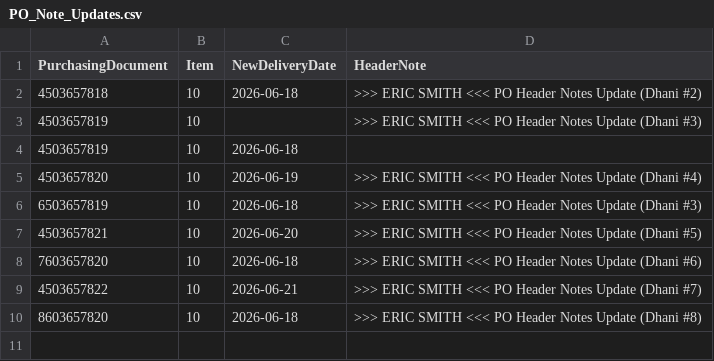
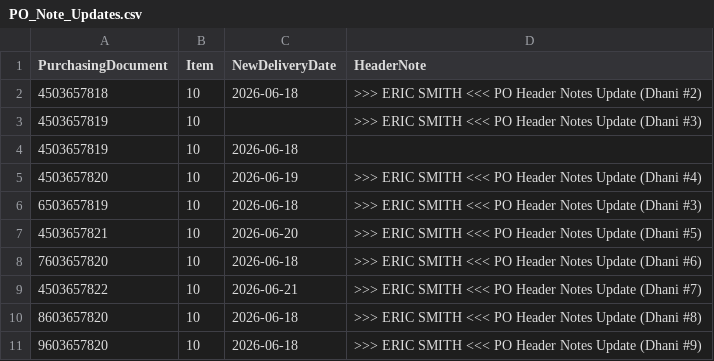
Before and after one commit to siamdanin/Regrello---SAP-S4-NA---PO-Header-Note-Updates, a CSV file: PO_Note_Updates.csv, drawn as a sheet.

Commit message:
Update PO_Note_Updates.csv

```diff
--- a/PO_Note_Updates.csv
+++ b/PO_Note_Updates.csv
@@ -10 +10,2 @@ PurchasingDocument,Item,NewDeliveryDate,HeaderNote
 8603657820,10,2026-06-18,>>> ERIC SMITH <<< PO Header Notes Update (Dhani #8)
+9603657820,10,2026-06-18,>>> ERIC SMITH <<< PO Header Notes Update (Dhani #9)
```
